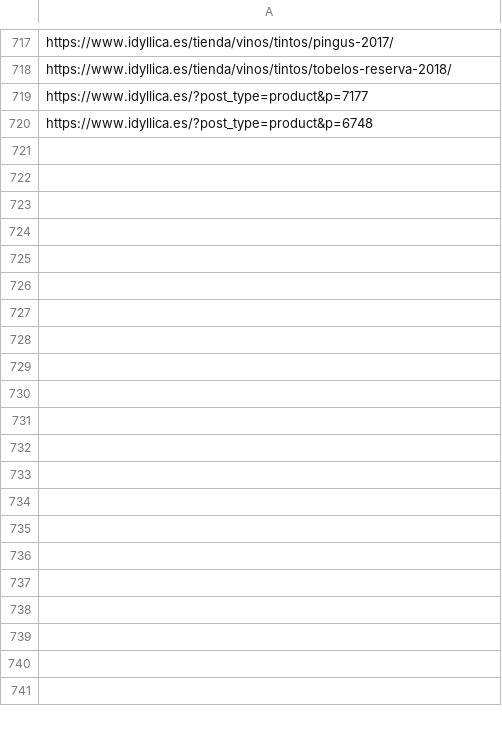
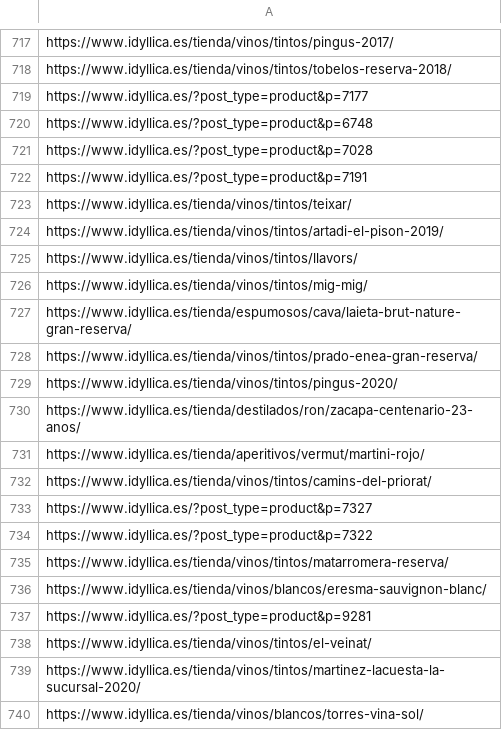
Before and after one commit to jcarrasquet/Seo_Idyllica, a CSV file: enviados_a_google.csv, drawn as a sheet; only a part is shown, gaps mark what is left out; the diff covers the shown part only.

```diff
--- a/enviados_a_google.csv
+++ b/enviados_a_google.csv
@@ -720 +720,21 @@ https://www.idyllica.es/?post_type=product&p=7177
 https://www.idyllica.es/?post_type=product&p=6748
+https://www.idyllica.es/?post_type=product&p=7028
+https://www.idyllica.es/?post_type=product&p=7191
+https://www.idyllica.es/tienda/vinos/tintos/teixar/
+https://www.idyllica.es/tienda/vinos/tintos/artadi-el-pison-2019/
+https://www.idyllica.es/tienda/vinos/tintos/llavors/
+https://www.idyllica.es/tienda/vinos/tintos/mig-mig/
+https://www.idyllica.es/tienda/espumosos/cava/laieta-brut-nature-gran-reserva/
+https://www.idyllica.es/tienda/vinos/tintos/prado-enea-gran-reserva/
+https://www.idyllica.es/tienda/vinos/tintos/pingus-2020/
+https://www.idyllica.es/tienda/destilados/ron/zacapa-centenario-23-anos/
+https://www.idyllica.es/tienda/aperitivos/vermut/martini-rojo/
+https://www.idyllica.es/tienda/vinos/tintos/camins-del-priorat/
+https://www.idyllica.es/?post_type=product&p=7327
+https://www.idyllica.es/?post_type=product&p=7322
+https://www.idyllica.es/tienda/vinos/tintos/matarromera-reserva/
+https://www.idyllica.es/tienda/vinos/blancos/eresma-sauvignon-blanc/
+https://www.idyllica.es/?post_type=product&p=9281
+https://www.idyllica.es/tienda/vinos/tintos/el-veinat/
+https://www.idyllica.es/tienda/vinos/tintos/martinez-lacuesta-la-sucursal-2020/
+https://www.idyllica.es/tienda/vinos/blancos/torres-vina-sol/
```
Also changed, not shown: 10 added rows elsewhere in this file, 1 other file.
